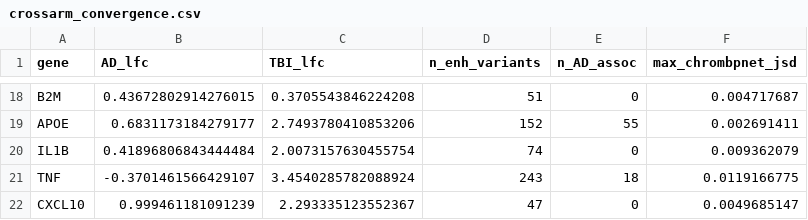
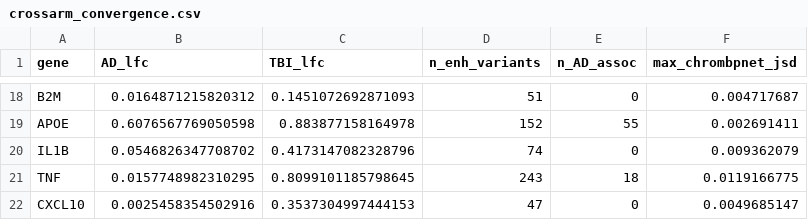
Before and after one commit to mickeypentecost/microglial-tbi-ad-axis, a CSV file: results/crossarm_convergence.csv, drawn as a sheet; only a part is shown, gaps mark what is left out; the diff covers the shown part only; the diff names each change by its address in the sheet, - before the commit and + after, or states it on an @@ line.

```diff
--- a/results/crossarm_convergence.csv
+++ b/results/crossarm_convergence.csv
-B18 (AD_lfc): 0.43672802914276015
+B18 (AD_lfc): 0.0164871215820312
-C18 (TBI_lfc): 0.3705543846224208
+C18 (TBI_lfc): 0.1451072692871093
-B19 (AD_lfc): 0.6831173184279177
+B19 (AD_lfc): 0.6076567769050598
-C19 (TBI_lfc): 2.7493780410853206
+C19 (TBI_lfc): 0.883877158164978
-B20 (AD_lfc): 0.41896806843444484
+B20 (AD_lfc): 0.0546826347708702
-C20 (TBI_lfc): 2.0073157630455754
+C20 (TBI_lfc): 0.4173147082328796
-B21 (AD_lfc): -0.3701461566429107
+B21 (AD_lfc): 0.0157748982310295
-C21 (TBI_lfc): 3.4540285782088924
+C21 (TBI_lfc): 0.8099101185798645
-B22 (AD_lfc): 0.999461181091239
+B22 (AD_lfc): 0.0025458354502916
-C22 (TBI_lfc): 2.293335123552367
+C22 (TBI_lfc): 0.3537304997444153
```
Also changed, not shown: 32 edited cells elsewhere in this file, 6 other files.
